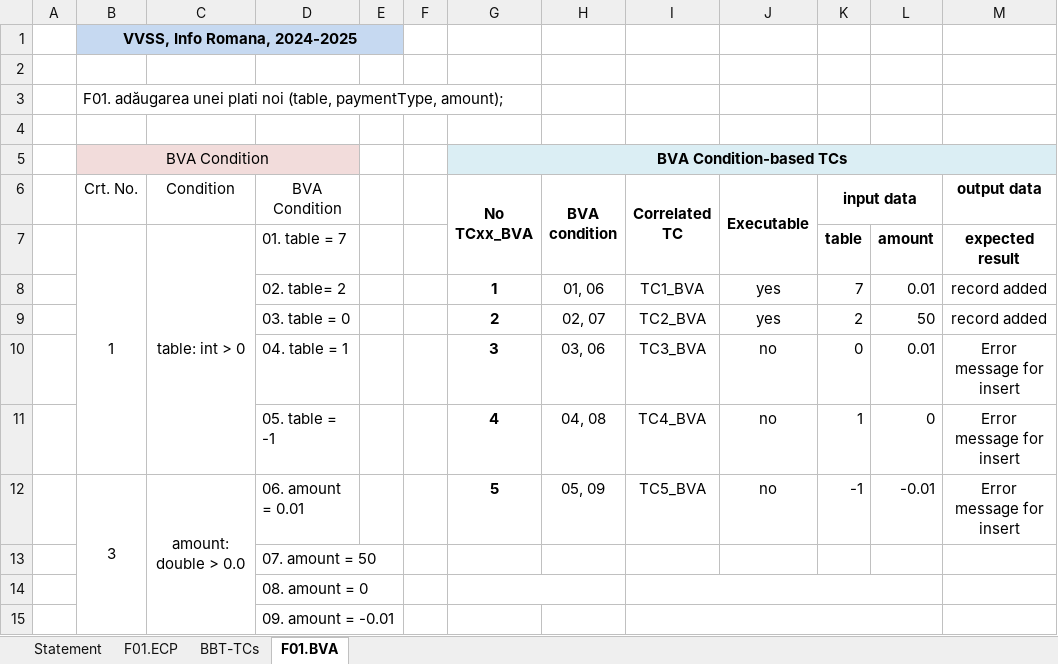
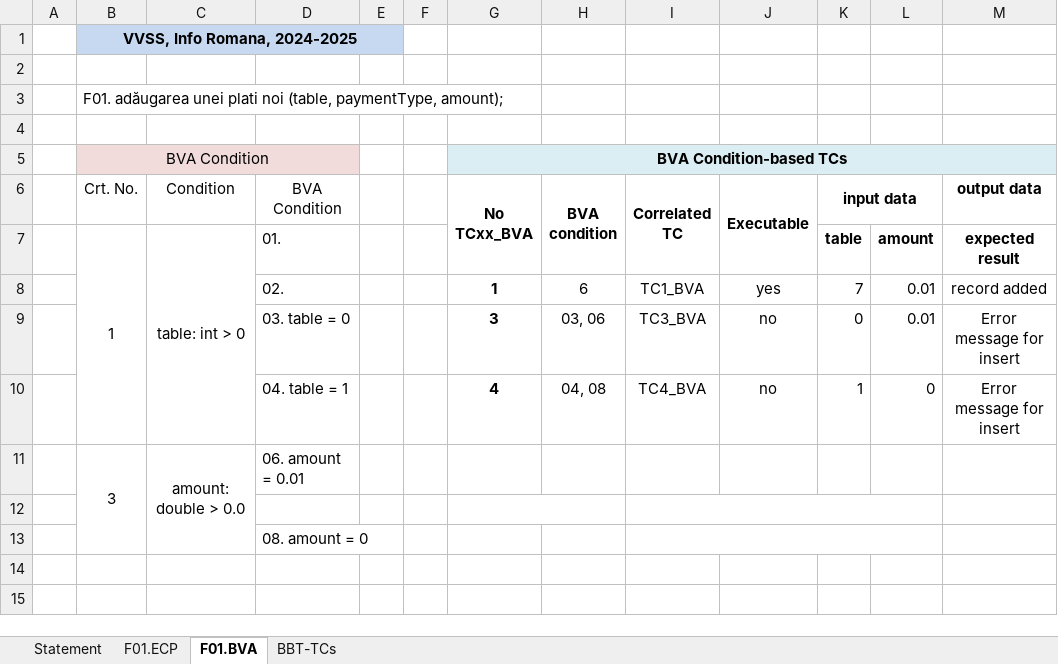
Before and after one commit to Aenao17/BombaUBB, an Excel workbook: Docs/Lab02/Lab02_BBT_TCs_Form.xlsx, sheet F01.BVA, drawn as a sheet; values as stored, in another font and other column widths than the file's, no borders; removed rows and columns are numbered as before the commit, all else as after; the diff names each change by its address in the sheet, - before the commit and + after, or states it on an @@ line.

```diff
--- a/Docs/Lab02/Lab02_BBT_TCs_Form.xlsx (sheet F01.BVA)
+++ b/Docs/Lab02/Lab02_BBT_TCs_Form.xlsx (sheet F01.BVA)
@@ sheet tab order changed: Statement | F01.ECP | F01.BVA | BBT-TCs @@
-D7 (BVA Condition): 01. table = 7
+D7 (BVA Condition): 01.
-D8 (BVA Condition): 02. table= 2
+D8 (BVA Condition): 02.
-H8 (BVA condition): 01, 06
+H8 (BVA condition): 6
-row 9:  |  |  | 03. table = 0 |  |  | 2 | 02, 07 | TC2_BVA | yes | 2 | 50 | record added
-D9 (BVA Condition): 04. table = 1
+D9 (BVA Condition): 03. table = 0
-D10 (BVA Condition): 05. table = -1
+D10 (BVA Condition): 04. table = 1
-row 12:  | 3 | amount: double > 0.0 | 06. amount = 0.01 |  |  | 5 | 05, 09 | TC5_BVA | no | -1 | -0.01 | Error message for insert
+row 11:  | 3 | amount: double > 0.0 | 06. amount = 0.01
-D12 (BVA Condition): 07. amount = 50
+D12 (BVA Condition): (empty)
+G12:H12 merged
+I12:L12 merged
-G14:H14 merged
-row 15:  |  |  | 09. amount = -0.01
```
Also changed, not shown: sheet BBT-TCs, 6 other files.
